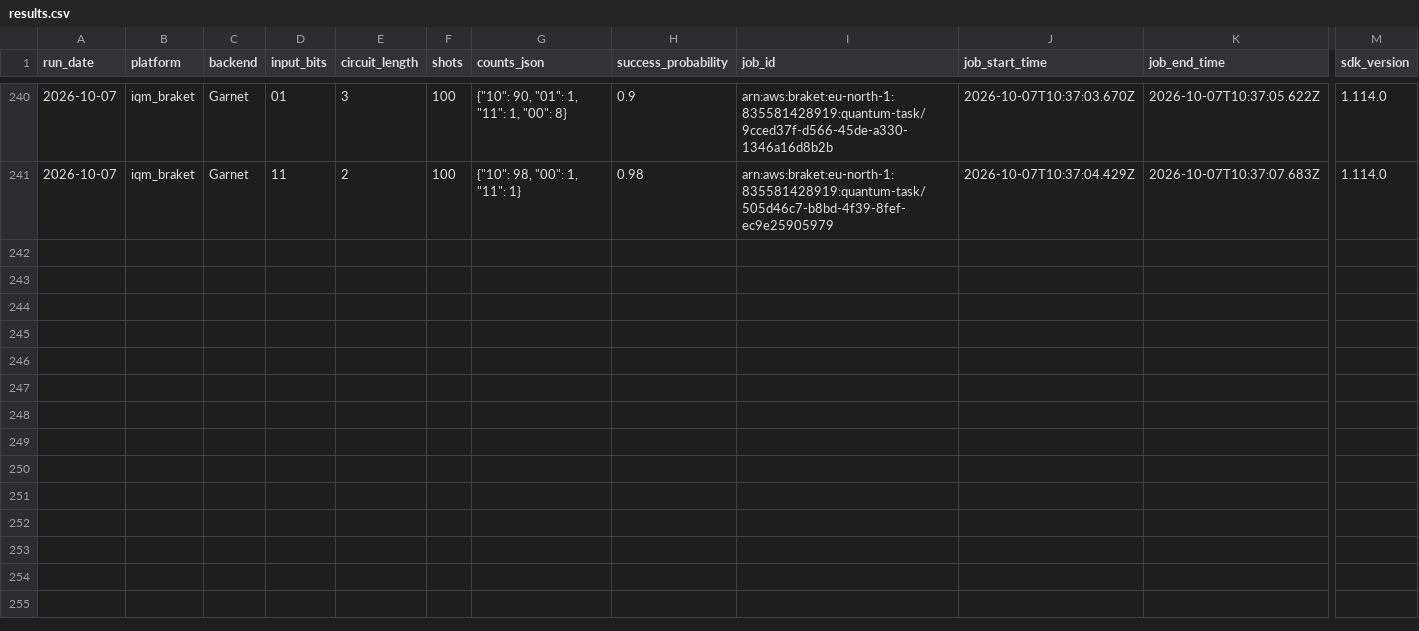
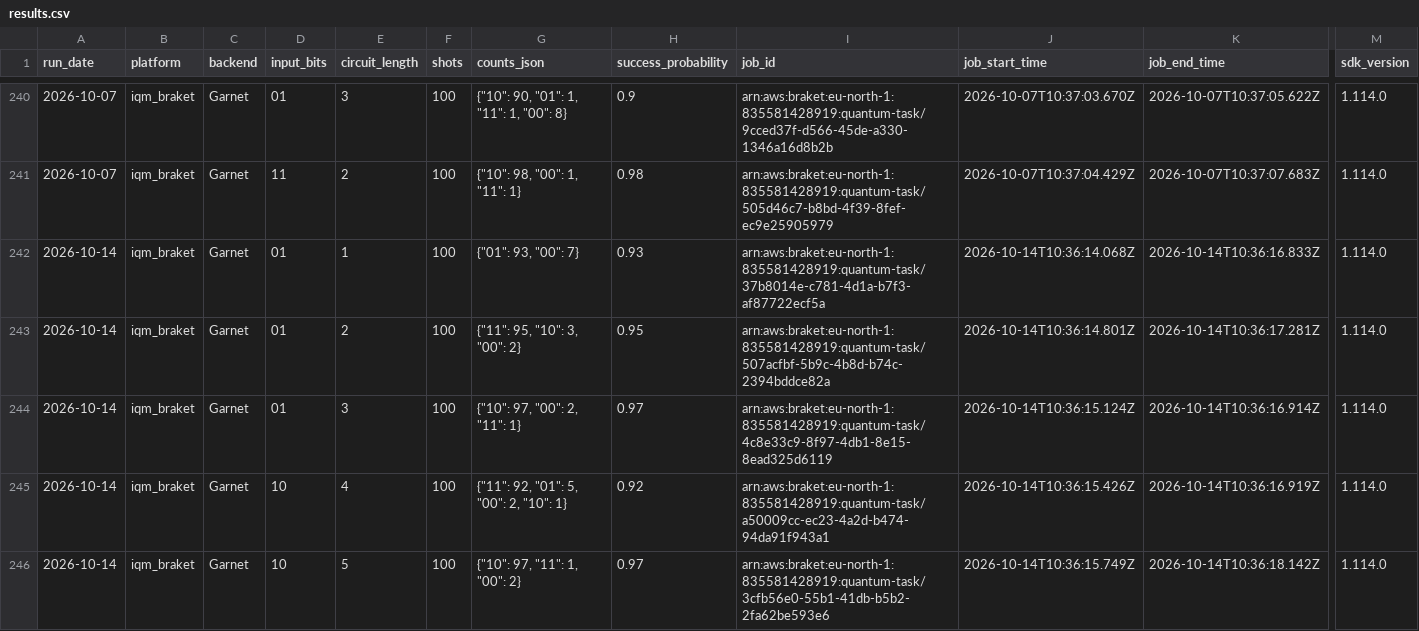
Before and after one commit to InsightSoftmax/quantum-stability, a CSV file: data/iqm_braket/results.csv, drawn as a sheet; only a part is shown, gaps mark what is left out; rows hold the shown columns only; the diff covers the shown part only; the diff names each change by its address in the sheet, - before the commit and + after, or states it on an @@ line.

```diff
--- a/data/iqm_braket/results.csv
+++ b/data/iqm_braket/results.csv
+row 242: 2026-10-14 | iqm_braket | Garnet | 01 | 1 | 100 | {"01": 93, "00": 7} | 0.93 | arn:aws:braket:eu-north-1:835581428919:quantum-task/37b8014e-c781-4d1a-b7f3-af87722ecf5a | 2026-10-14T10:36:14.068Z | 2026-10-14T10:36:16.833Z | 1.114.0
+row 243: 2026-10-14 | iqm_braket | Garnet | 01 | 2 | 100 | {"11": 95, "10": 3, "00": 2} | 0.95 | arn:aws:braket:eu-north-1:835581428919:quantum-task/507acfbf-5b9c-4b8d-b74c-2394bddce82a | 2026-10-14T10:36:14.801Z | 2026-10-14T10:36:17.281Z | 1.114.0
+row 244: 2026-10-14 | iqm_braket | Garnet | 01 | 3 | 100 | {"10": 97, "00": 2, "11": 1} | 0.97 | arn:aws:braket:eu-north-1:835581428919:quantum-task/4c8e33c9-8f97-4db1-8e15-8ead325d6119 | 2026-10-14T10:36:15.124Z | 2026-10-14T10:36:16.914Z | 1.114.0
+row 245: 2026-10-14 | iqm_braket | Garnet | 10 | 4 | 100 | {"11": 92, "01": 5, "00": 2, "10": 1} | 0.92 | arn:aws:braket:eu-north-1:835581428919:quantum-task/a50009cc-ec23-4a2d-b474-94da91f943a1 | 2026-10-14T10:36:15.426Z | 2026-10-14T10:36:16.919Z | 1.114.0
+row 246: 2026-10-14 | iqm_braket | Garnet | 10 | 5 | 100 | {"10": 97, "11": 1, "00": 2} | 0.97 | arn:aws:braket:eu-north-1:835581428919:quantum-task/3cfb56e0-55b1-41db-b5b2-2fa62be593e6 | 2026-10-14T10:36:15.749Z | 2026-10-14T10:36:18.142Z | 1.114.0
```
Also changed, not shown: 5 added rows elsewhere in this file, 1 other file.
